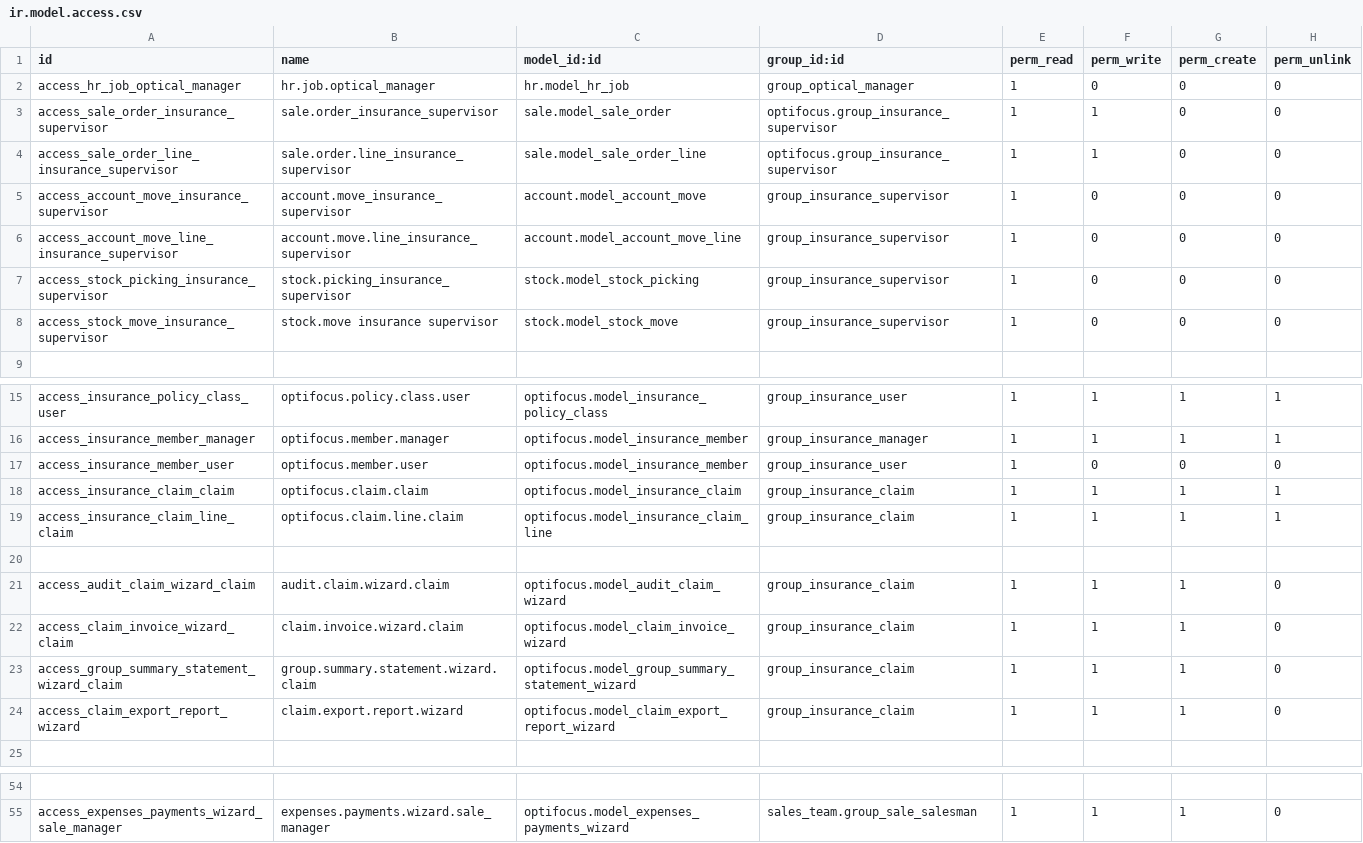
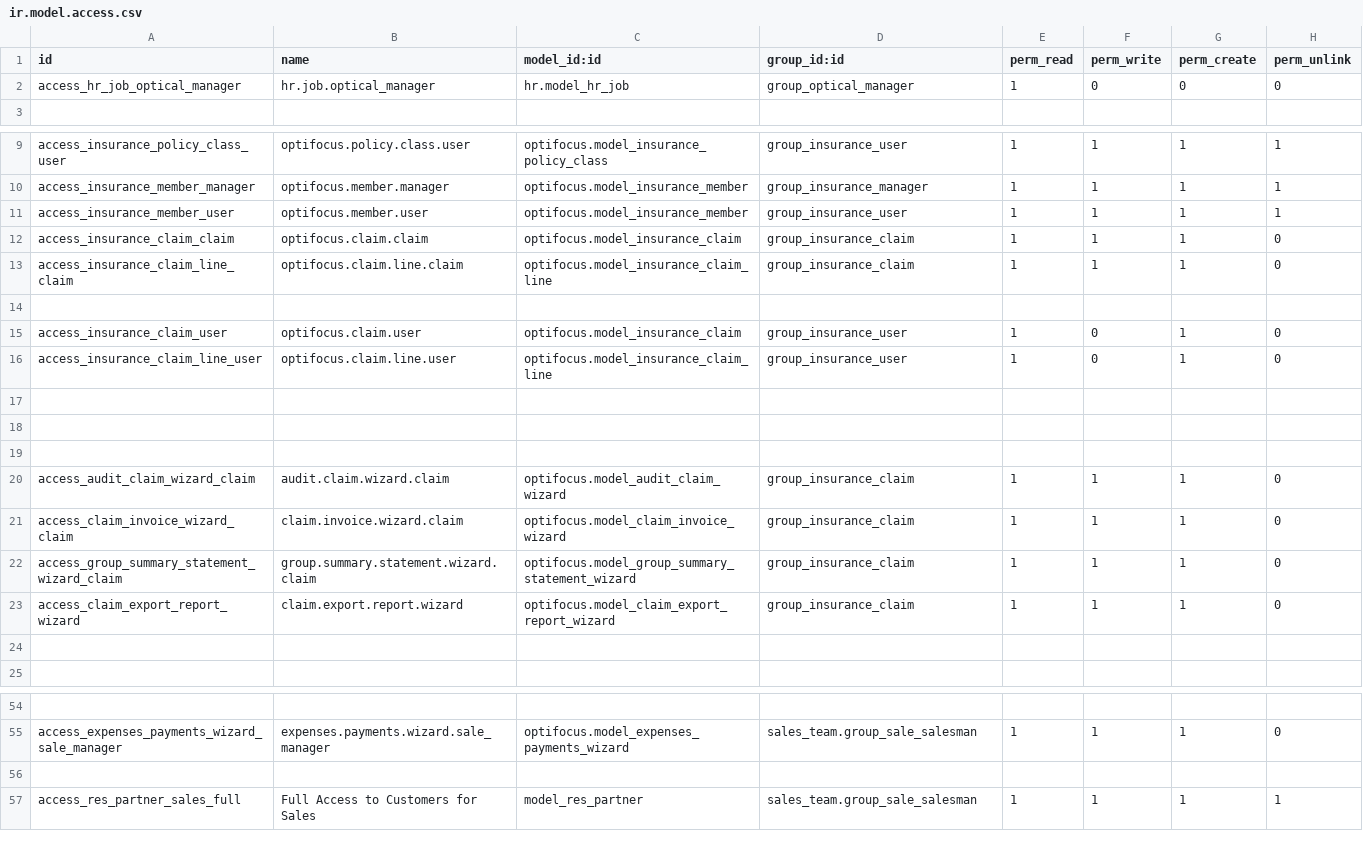
Before and after one commit to rizvanrm/optifocus, a CSV file: optifocus/security/ir.model.access.csv, drawn as a sheet; only a part is shown, gaps mark what is left out; removed rows and columns are numbered as before the commit, all else as after; the diff names each change by its address in the sheet, - before the commit and + after, or states it on an @@ line.

Commit message:
Optifocus 18 10042025

```diff
--- a/optifocus/security/ir.model.access.csv
+++ b/optifocus/security/ir.model.access.csv
-row 3: access_sale_order_insurance_supervisor | sale.order_insurance_supervisor | sale.model_sale_order | optifocus.group_insurance_supervisor | 1 | 1 | 0 | 0
-row 4: access_sale_order_line_insurance_supervisor | sale.order.line_insurance_supervisor | sale.model_sale_order_line | optifocus.group_insurance_supervisor | 1 | 1 | 0 | 0
-row 5: access_account_move_insurance_supervisor | account.move_insurance_supervisor | account.model_account_move | group_insurance_supervisor | 1 | 0 | 0 | 0
-row 6: access_account_move_line_insurance_supervisor | account.move.line_insurance_supervisor | account.model_account_move_line | group_insurance_supervisor | 1 | 0 | 0 | 0
-row 7: access_stock_picking_insurance_supervisor | stock.picking_insurance_supervisor | stock.model_stock_picking | group_insurance_supervisor | 1 | 0 | 0 | 0
-row 8: access_stock_move_insurance_supervisor | stock.move insurance supervisor | stock.model_stock_move | group_insurance_supervisor | 1 | 0 | 0 | 0
-F11 (perm_write): 0
+F11 (perm_write): 1
-G11 (perm_create): 0
+G11 (perm_create): 1
-H11 (perm_unlink): 0
+H11 (perm_unlink): 1
-H12:H13 (perm_unlink): 1
+H12:H13 (perm_unlink): 0
+row 14: (empty)
+row 15: access_insurance_claim_user | optifocus.claim.user | optifocus.model_insurance_claim | group_insurance_user | 1 | 0 | 1 | 0
+row 16: access_insurance_claim_line_user | optifocus.claim.line.user | optifocus.model_insurance_claim_line | group_insurance_user | 1 | 0 | 1 | 0
+row 17: (empty)
+row 18: (empty)
+row 24: (empty)
+row 56: (empty)
+row 57: access_res_partner_sales_full | Full Access to Customers for Sales | model_res_partner | sales_team.group_sale_salesman | 1 | 1 | 1 | 1
```
Also changed, not shown: 31 other files.
